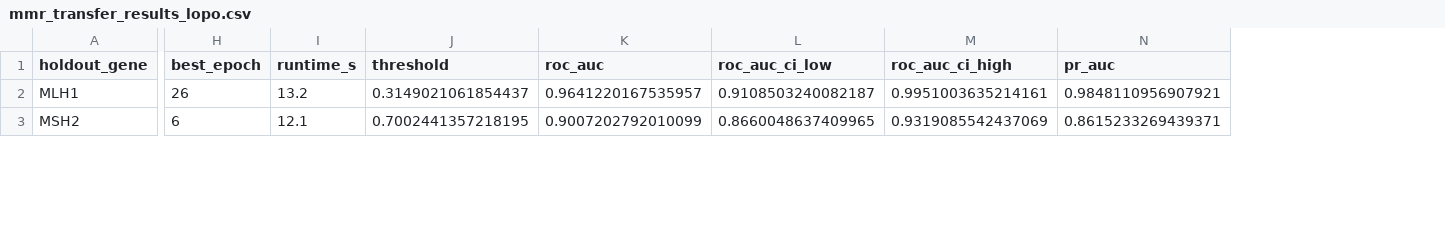
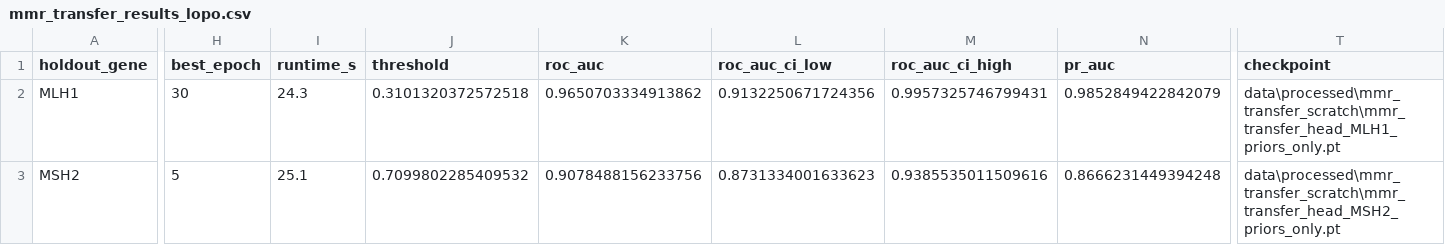
Before and after one commit to jvikramsrd/variant_pathogenicity_dl, a CSV file: data/processed/mmr_transfer_scratch/mmr_transfer_results_lopo.csv, drawn as a sheet; only a part is shown, gaps mark what is left out; the diff covers the shown part only; the diff names each change by its address in the sheet, - before the commit and + after, or states it on an @@ line.

```diff
--- a/data/processed/mmr_transfer_scratch/mmr_transfer_results_lopo.csv
+++ b/data/processed/mmr_transfer_scratch/mmr_transfer_results_lopo.csv
+column T (checkpoint), rows 2-3: data\processed\mmr_transfer_scratch\mmr_transfer_head_MLH1_priors_only.pt | data\processed\mmr_transfer_scratch\mmr_transfer_head_MSH2_priors_only.pt
-H2 (best_epoch): 26
+H2 (best_epoch): 30
-I2 (runtime_s): 13.2
+I2 (runtime_s): 24.3
-J2 (threshold): 0.3149021061854437
+J2 (threshold): 0.3101320372572518
-K2 (roc_auc): 0.9641220167535957
+K2 (roc_auc): 0.9650703334913862
-L2 (roc_auc_ci_low): 0.9108503240082187
+L2 (roc_auc_ci_low): 0.9132250671724356
-M2 (roc_auc_ci_high): 0.9951003635214161
+M2 (roc_auc_ci_high): 0.9957325746799431
-N2 (pr_auc): 0.9848110956907921
+N2 (pr_auc): 0.9852849422842079
-H3 (best_epoch): 6
+H3 (best_epoch): 5
-I3 (runtime_s): 12.1
+I3 (runtime_s): 25.1
-J3 (threshold): 0.7002441357218195
+J3 (threshold): 0.7099802285409532
-K3 (roc_auc): 0.9007202792010099
+K3 (roc_auc): 0.9078488156233756
-L3 (roc_auc_ci_low): 0.8660048637409965
+L3 (roc_auc_ci_low): 0.8731334001633623
-M3 (roc_auc_ci_high): 0.9319085542437069
+M3 (roc_auc_ci_high): 0.9385535011509616
-N3 (pr_auc): 0.8615233269439371
+N3 (pr_auc): 0.8666231449394248
```
Also changed, not shown: 28 edited cells elsewhere in this file, 18 other files.
